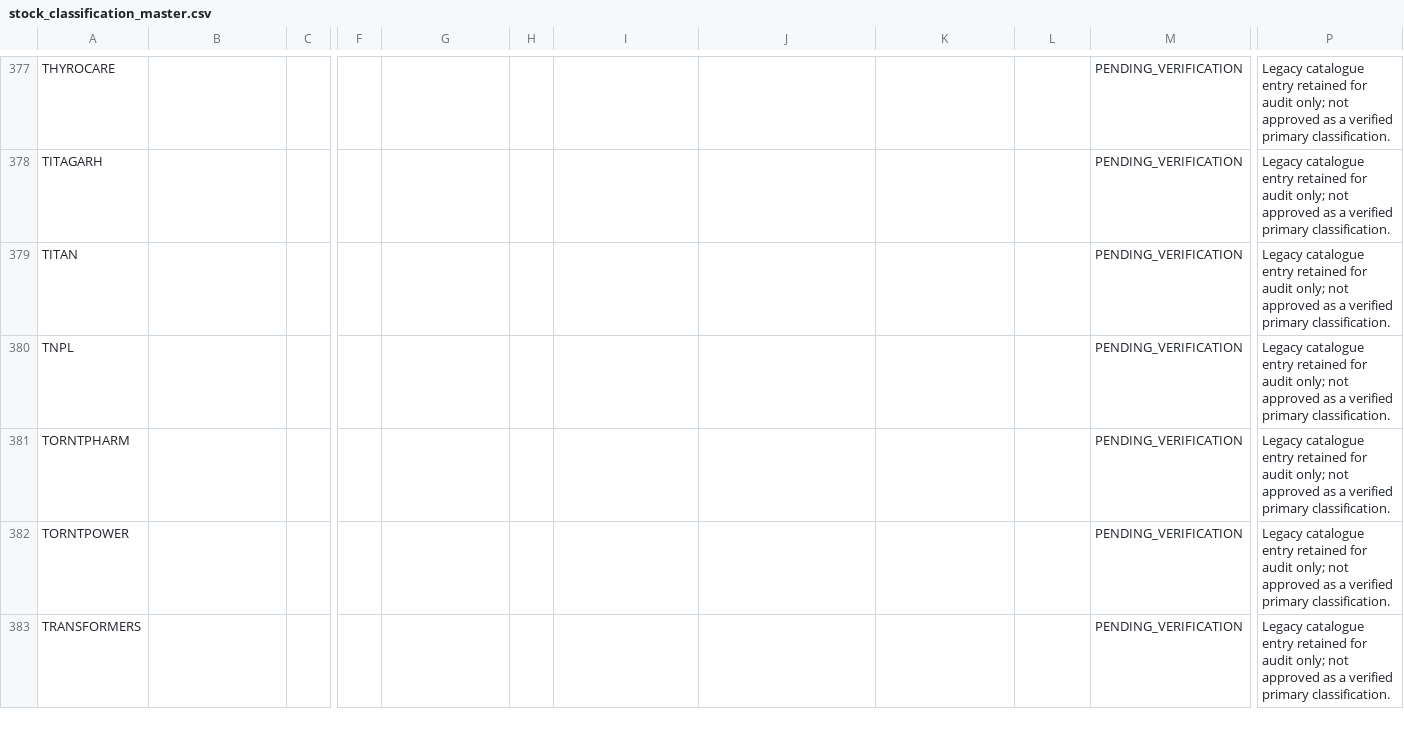
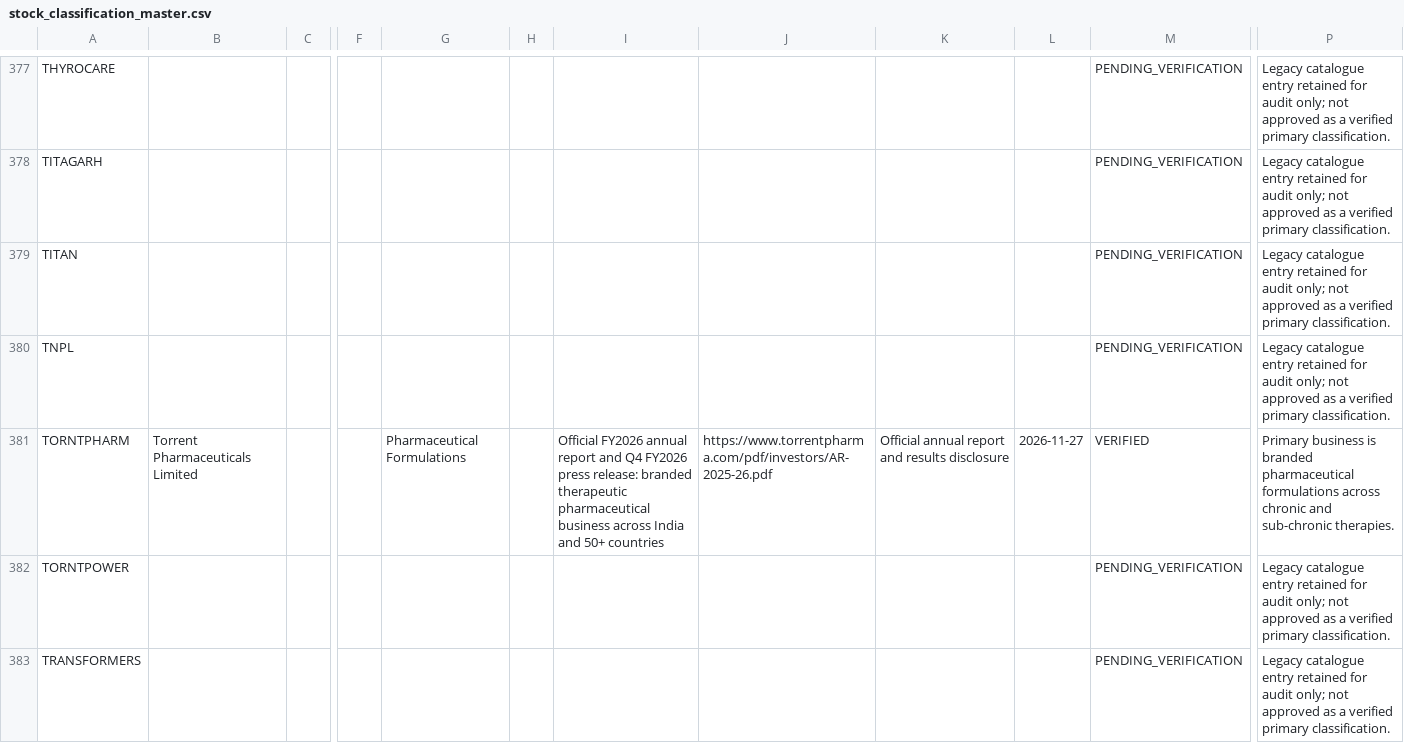
Before and after one commit to powertrader-frontpage/MARKET-UPDATES, a CSV file: data/stock_classification_master.csv, drawn as a sheet; only a part is shown, gaps mark what is left out; the diff covers the shown part only; the diff names each change by its address in the sheet, - before the commit and + after, or states it on an @@ line.

Commit message:
Verify five pharmaceutical and life-sciences stock microsectors

```diff
--- a/data/stock_classification_master.csv
+++ b/data/stock_classification_master.csv
-B381: (empty)
+B381: Torrent Pharmaceuticals Limited
-G381: (empty)
+G381: Pharmaceutical Formulations
-I381: (empty)
+I381: Official FY2026 annual report and Q4 FY2026 press release: branded therapeutic pharmaceutical business across India and 50+ countries
-J381: (empty)
+J381: https://www.torrentpharma.com/pdf/investors/AR-2025-26.pdf
-K381: (empty)
+K381: Official annual report and results disclosure
-L381: (empty)
+L381: 2026-11-27
-M381: PENDING_VERIFICATION
+M381: VERIFIED
-P381: Legacy catalogue entry retained for audit only; not approved as a verified primary classification.
+P381: Primary business is branded pharmaceutical formulations across chronic and sub-chronic therapies.
```
Also changed, not shown: 33 edited cells elsewhere in this file.
